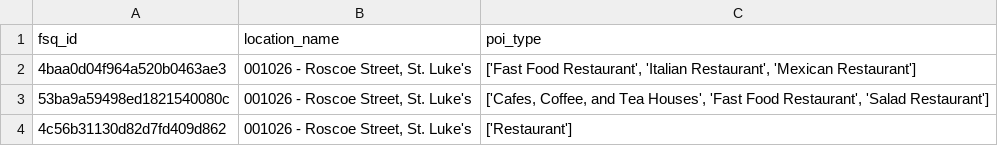
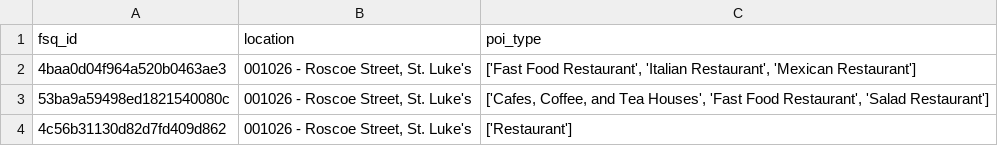
Before and after one commit to Brittanysacha/Statistical-Modelling-of-CityBike-Locations-and-Points-of-Interest-in-London, a CSV file: notebooks/foursquare_restaurants_df.csv, drawn as a sheet; only a part is shown.

```diff
--- a/notebooks/foursquare_restaurants_df.csv
+++ b/notebooks/foursquare_restaurants_df.csv
@@ -1,2 +1,2 @@
-fsq_id,location_name,poi_type
+fsq_id,location,poi_type
 4baa0d04f964a520b0463ae3,"001026 - Roscoe Street, St. Luke's","['Fast Food Restaurant', 'Italian Restaurant', 'Mexican Restaurant']"
```
Also changed, not shown: notebooks/foursquare_parks_df.csv, notebooks/yelp_parks_df.csv, 5 other files.
